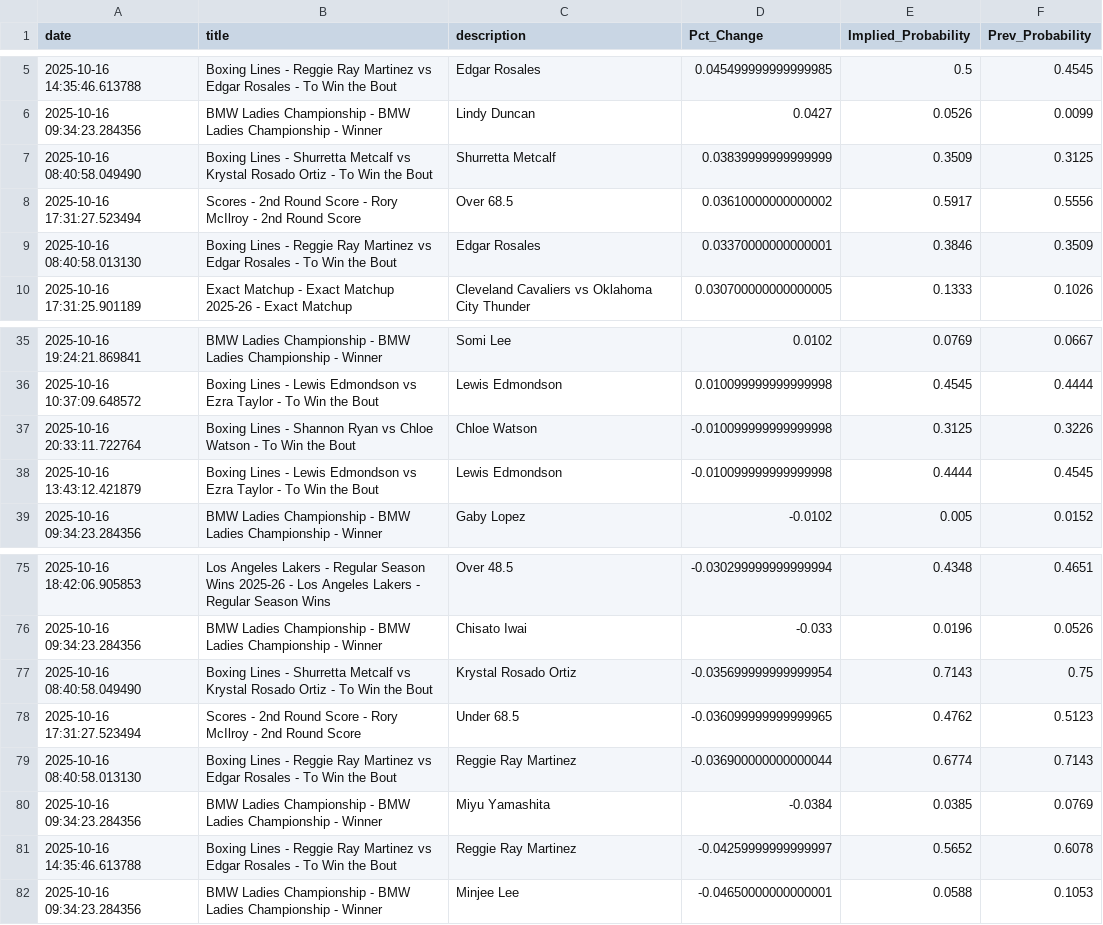
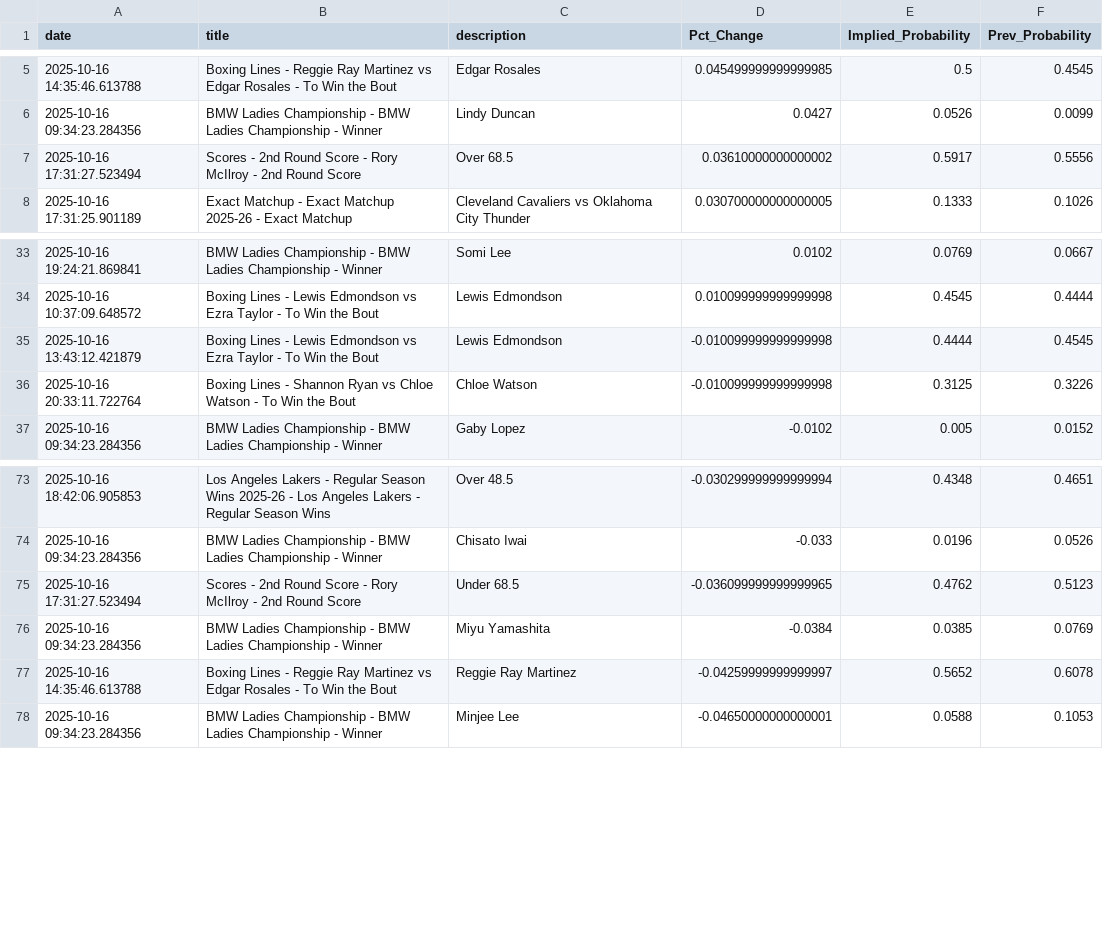
Before and after one commit to aaroncolesmith/bovada_data_1001, a CSV file: data/bovada_scatter.csv, drawn as a sheet; only a part is shown, gaps mark what is left out.

Commit message:
Update data

```diff
--- a/data/bovada_scatter.csv
+++ b/data/bovada_scatter.csv
@@ -6,5 +6,3 @@ date,title,description,Pct_Change,Implied_Probability,Prev_Probability
 2025-10-16 09:34:23.284356,BMW Ladies Championship - BMW Ladies Championship - Winner,Lindy Duncan,0.0427,0.0526,0.0099
-2025-10-16 08:40:58.049490,Boxing Lines - Shurretta Metcalf vs Krystal Rosado Ortiz - To Win the Bout,Shurretta Metcalf,0.03839999999999999,0.3509,0.3125
 2025-10-16 17:31:27.523494,Scores - 2nd Round Score - Rory McIlroy - 2nd Round Score,Over 68.5,0.03610000000000002,0.5917,0.5556
-2025-10-16 08:40:58.013130,Boxing Lines - Reggie Ray Martinez vs Edgar Rosales - To Win the Bout,Edgar Rosales,0.03370000000000001,0.3846,0.3509
 2025-10-16 17:31:25.901189,Exact Matchup - Exact Matchup 2025-26 - Exact Matchup,Cleveland Cavaliers vs Oklahoma City Thunder,0.030700000000000005,0.1333,0.1026
@@ -36,4 +34,4 @@ date,title,description,Pct_Change,Implied_Probability,Prev_Probability
 2025-10-16 10:37:09.648572,Boxing Lines - Lewis Edmondson vs Ezra Taylor - To Win the Bout,Lewis Edmondson,0.010099999999999998,0.4545,0.4444
+2025-10-16 13:43:12.421879,Boxing Lines - Lewis Edmondson vs Ezra Taylor - To Win the Bout,Lewis Edmondson,-0.010099999999999998,0.4444,0.4545
 2025-10-16 20:33:11.722764,Boxing Lines - Shannon Ryan vs Chloe Watson - To Win the Bout,Chloe Watson,-0.010099999999999998,0.3125,0.3226
-2025-10-16 13:43:12.421879,Boxing Lines - Lewis Edmondson vs Ezra Taylor - To Win the Bout,Lewis Edmondson,-0.010099999999999998,0.4444,0.4545
 2025-10-16 09:34:23.284356,BMW Ladies Championship - BMW Ladies Championship - Winner,Gaby Lopez,-0.0102,0.005,0.0152
@@ -76,5 +74,3 @@ date,title,description,Pct_Change,Implied_Probability,Prev_Probability
 2025-10-16 09:34:23.284356,BMW Ladies Championship - BMW Ladies Championship - Winner,Chisato Iwai,-0.033,0.0196,0.0526
-2025-10-16 08:40:58.049490,Boxing Lines - Shurretta Metcalf vs Krystal Rosado Ortiz - To Win the Bout,Krystal Rosado Ortiz,-0.035699999999999954,0.7143,0.75
 2025-10-16 17:31:27.523494,Scores - 2nd Round Score - Rory McIlroy - 2nd Round Score,Under 68.5,-0.036099999999999965,0.4762,0.5123
-2025-10-16 08:40:58.013130,Boxing Lines - Reggie Ray Martinez vs Edgar Rosales - To Win the Bout,Reggie Ray Martinez,-0.036900000000000044,0.6774,0.7143
 2025-10-16 09:34:23.284356,BMW Ladies Championship - BMW Ladies Championship - Winner,Miyu Yamashita,-0.0384,0.0385,0.0769
```
Also changed, not shown: 1 other file.
